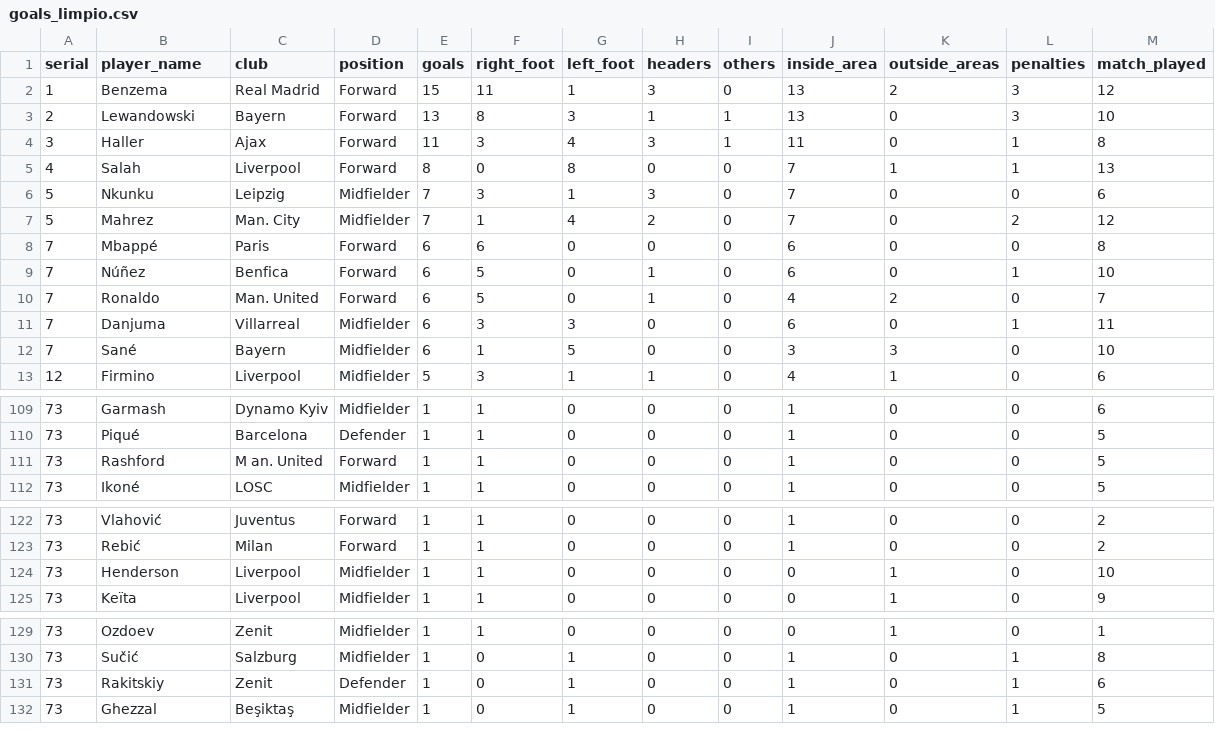
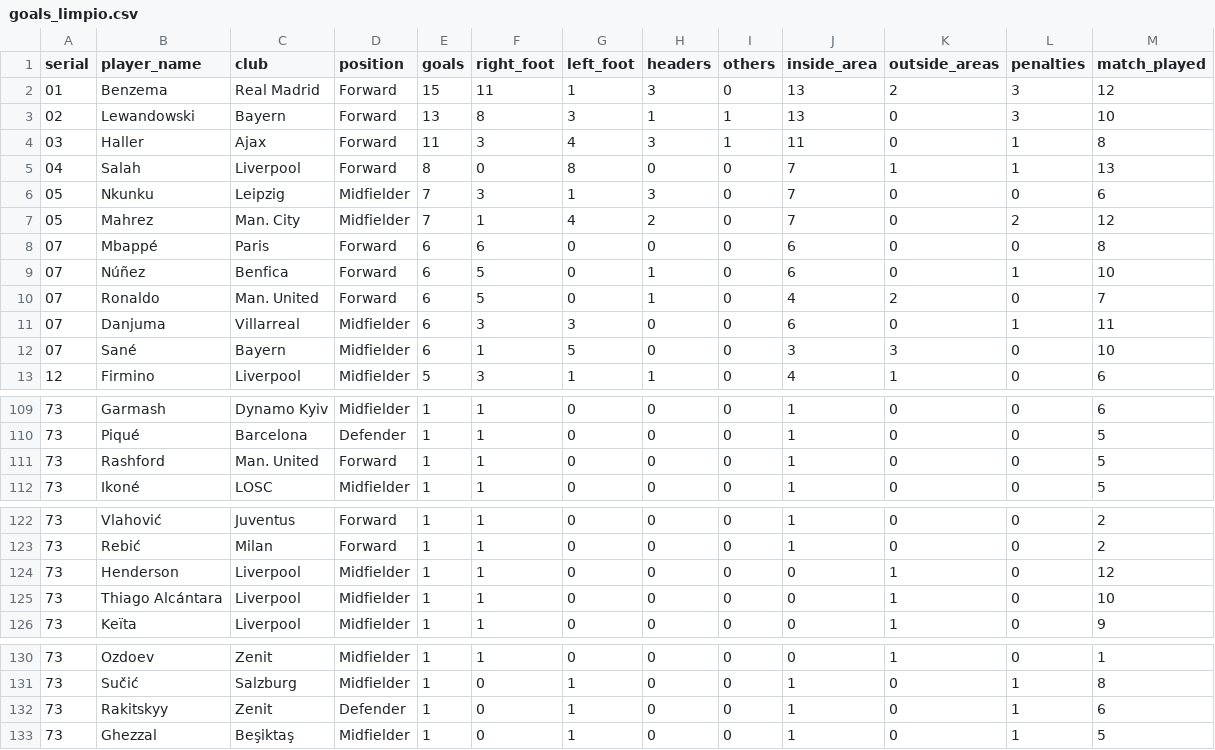
Before and after one commit to Arantxa127/Datos-Champions-20212022, a CSV file: goals_limpio.csv, drawn as a sheet; only a part is shown, gaps mark what is left out.

Commit message:
Update goals_limpio.csv with new data

```diff
--- a/goals_limpio.csv
+++ b/goals_limpio.csv
@@ -1,13 +1,13 @@
 serial,player_name,club,position,goals,right_foot,left_foot,headers,others,inside_area,outside_areas,penalties,match_played
-1,Benzema,Real Madrid,Forward,15,11,1,3,0,13,2,3,12
-2,Lewandowski,Bayern,Forward,13,8,3,1,1,13,0,3,10
-3,Haller,Ajax,Forward,11,3,4,3,1,11,0,1,8
-4,Salah,Liverpool,Forward,8,0,8,0,0,7,1,1,13
-5,Nkunku,Leipzig,Midfielder,7,3,1,3,0,7,0,0,6
-5,Mahrez,Man. City,Midfielder,7,1,4,2,0,7,0,2,12
-7,Mbappé,Paris,Forward,6,6,0,0,0,6,0,0,8
-7,Núñez,Benfica,Forward,6,5,0,1,0,6,0,1,10
-7,Ronaldo,Man. United,Forward,6,5,0,1,0,4,2,0,7
-7,Danjuma,Villarreal,Midfielder,6,3,3,0,0,6,0,1,11
-7,Sané,Bayern,Midfielder,6,1,5,0,0,3,3,0,10
+01,Benzema,Real Madrid,Forward,15,11,1,3,0,13,2,3,12
+02,Lewandowski,Bayern,Forward,13,8,3,1,1,13,0,3,10
+03,Haller,Ajax,Forward,11,3,4,3,1,11,0,1,8
+04,Salah,Liverpool,Forward,8,0,8,0,0,7,1,1,13
+05,Nkunku,Leipzig,Midfielder,7,3,1,3,0,7,0,0,6
+05,Mahrez,Man. City,Midfielder,7,1,4,2,0,7,0,2,12
+07,Mbappé,Paris,Forward,6,6,0,0,0,6,0,0,8
+07,Núñez,Benfica,Forward,6,5,0,1,0,6,0,1,10
+07,Ronaldo,Man. United,Forward,6,5,0,1,0,4,2,0,7
+07,Danjuma,Villarreal,Midfielder,6,3,3,0,0,6,0,1,11
+07,Sané,Bayern,Midfielder,6,1,5,0,0,3,3,0,10
 12,Firmino,Liverpool,Midfielder,5,3,1,1,0,4,1,0,6
@@ -110,3 +110,3 @@
 73,Piqué,Barcelona,Defender,1,1,0,0,0,1,0,0,5
-73,Rashford,M an. United,Forward,1,1,0,0,0,1,0,0,5
+73,Rashford,Man. United,Forward,1,1,0,0,0,1,0,0,5
 73,Ikoné,LOSC,Midfielder,1,1,0,0,0,1,0,0,5
@@ -123,3 +123,4 @@
 73,Rebić,Milan,Forward,1,1,0,0,0,1,0,0,2
-73,Henderson,Liverpool,Midfielder,1,1,0,0,0,0,1,0,10
+73,Henderson,Liverpool,Midfielder,1,1,0,0,0,0,1,0,12
+73,Thiago Alcántara,Liverpool,Midfielder,1,1,0,0,0,0,1,0,10
 73,Keïta,Liverpool,Midfielder,1,1,0,0,0,0,1,0,9
@@ -130,3 +131,3 @@
 73,Sučić,Salzburg,Midfielder,1,0,1,0,0,1,0,1,8
-73,Rakitskiy,Zenit,Defender,1,0,1,0,0,1,0,1,6
+73,Rakitskyy,Zenit,Defender,1,0,1,0,0,1,0,1,6
 73,Ghezzal,Beşiktaş,Midfielder,1,0,1,0,0,1,0,1,5
```
